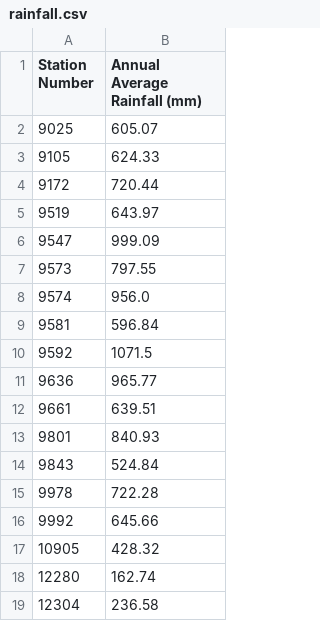
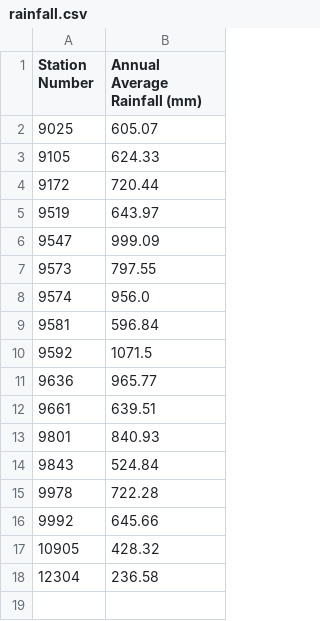
Before and after one commit to CarmenK2/ETL-project, a CSV file: Resources_weather/rainfall.csv, drawn as a sheet; the diff names each change by its address in the sheet, - before the commit and + after, or states it on an @@ line.

```diff
--- a/Resources_weather/rainfall.csv
+++ b/Resources_weather/rainfall.csv
-row 18: 12280 | 162.74
```
Also changed, not shown: Resources_weather/solar.csv, 1 other file.
